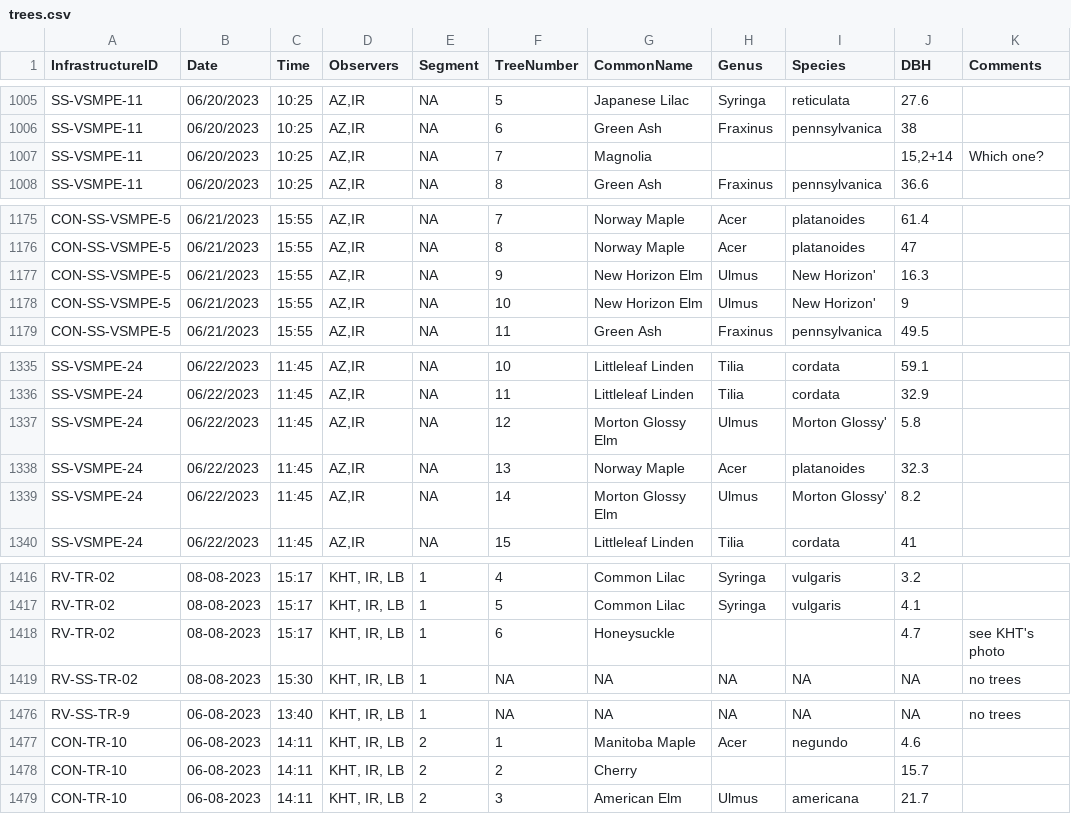
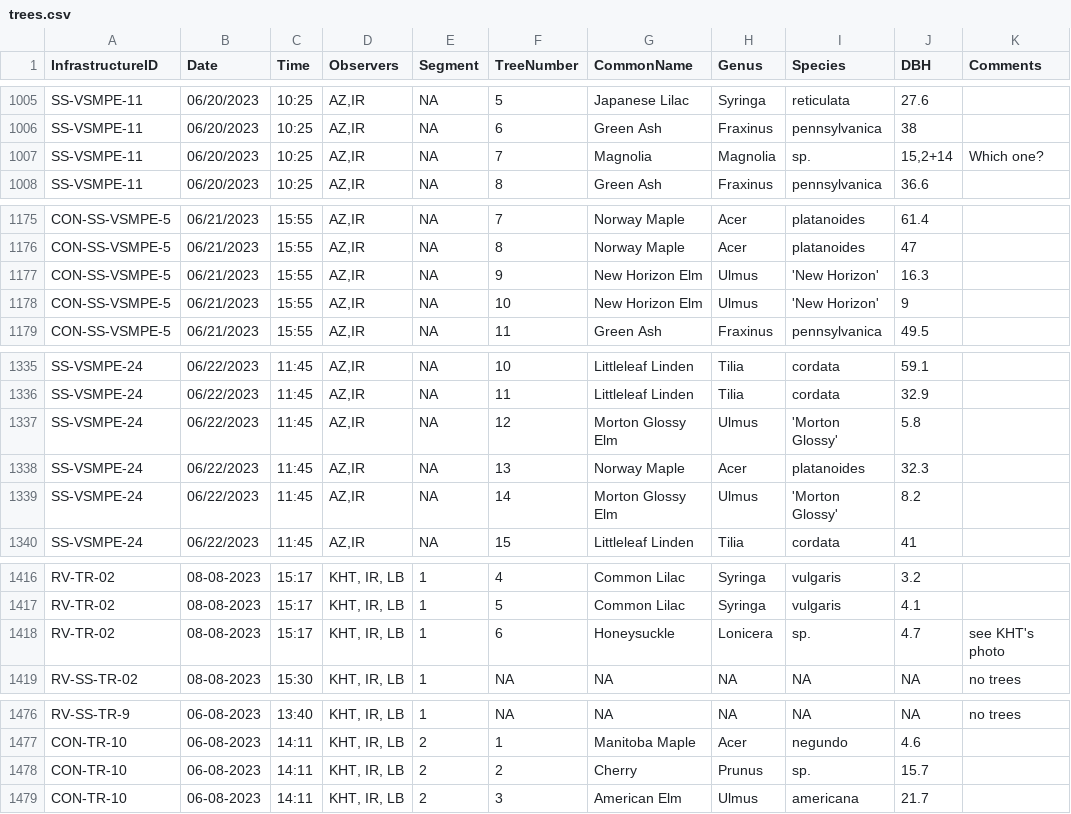
Before and after one commit to zule-lab/InfrastructuresVertes, a CSV file: input/field_data/trees.csv, drawn as a sheet; only a part is shown, gaps mark what is left out; the diff covers the shown part only.

```diff
--- a/input/field_data/trees.csv
+++ b/input/field_data/trees.csv
@@ -1006,3 +1006,3 @@ SS-VSMPE-11,06/20/2023,10:25,"AZ,IR",NA,5,Japanese Lilac,Syringa,reticulata,27.6
 SS-VSMPE-11,06/20/2023,10:25,"AZ,IR",NA,6,Green Ash,Fraxinus,pennsylvanica,38,
-SS-VSMPE-11,06/20/2023,10:25,"AZ,IR",NA,7,Magnolia,,,"15,2+14",Which one?
+SS-VSMPE-11,06/20/2023,10:25,"AZ,IR",NA,7,Magnolia,Magnolia,sp.,"15,2+14",Which one?
 SS-VSMPE-11,06/20/2023,10:25,"AZ,IR",NA,8,Green Ash,Fraxinus,pennsylvanica,36.6,
@@ -1176,4 +1176,4 @@ CON-SS-VSMPE-5,06/21/2023,15:55,"AZ,IR",NA,7,Norway Maple,Acer,platanoides,61.4,
 CON-SS-VSMPE-5,06/21/2023,15:55,"AZ,IR",NA,8,Norway Maple,Acer,platanoides,47,
-CON-SS-VSMPE-5,06/21/2023,15:55,"AZ,IR",NA,9,New Horizon Elm,Ulmus,New Horizon',16.3,
-CON-SS-VSMPE-5,06/21/2023,15:55,"AZ,IR",NA,10,New Horizon Elm,Ulmus,New Horizon',9,
+CON-SS-VSMPE-5,06/21/2023,15:55,"AZ,IR",NA,9,New Horizon Elm,Ulmus,'New Horizon',16.3,
+CON-SS-VSMPE-5,06/21/2023,15:55,"AZ,IR",NA,10,New Horizon Elm,Ulmus,'New Horizon',9,
 CON-SS-VSMPE-5,06/21/2023,15:55,"AZ,IR",NA,11,Green Ash,Fraxinus,pennsylvanica,49.5,
@@ -1336,5 +1336,5 @@ SS-VSMPE-24,06/22/2023,11:45,"AZ,IR",NA,10,Littleleaf Linden,Tilia,cordata,59.1,
 SS-VSMPE-24,06/22/2023,11:45,"AZ,IR",NA,11,Littleleaf Linden,Tilia,cordata,32.9,
-SS-VSMPE-24,06/22/2023,11:45,"AZ,IR",NA,12,Morton Glossy Elm,Ulmus,Morton Glossy',5.8,
+SS-VSMPE-24,06/22/2023,11:45,"AZ,IR",NA,12,Morton Glossy Elm,Ulmus,'Morton Glossy',5.8,
 SS-VSMPE-24,06/22/2023,11:45,"AZ,IR",NA,13,Norway Maple,Acer,platanoides,32.3,
-SS-VSMPE-24,06/22/2023,11:45,"AZ,IR",NA,14,Morton Glossy Elm,Ulmus,Morton Glossy',8.2,
+SS-VSMPE-24,06/22/2023,11:45,"AZ,IR",NA,14,Morton Glossy Elm,Ulmus,'Morton Glossy',8.2,
 SS-VSMPE-24,06/22/2023,11:45,"AZ,IR",NA,15,Littleleaf Linden,Tilia,cordata,41,
@@ -1417,3 +1417,3 @@ RV-TR-02,08-08-2023,15:17,"KHT, IR, LB",1,4,Common Lilac,Syringa,vulgaris,3.2,
 RV-TR-02,08-08-2023,15:17,"KHT, IR, LB",1,5,Common Lilac,Syringa,vulgaris,4.1,
-RV-TR-02,08-08-2023,15:17,"KHT, IR, LB",1,6,Honeysuckle,,,4.7,see KHT's photo
+RV-TR-02,08-08-2023,15:17,"KHT, IR, LB",1,6,Honeysuckle,Lonicera,sp.,4.7,see KHT's photo
 RV-SS-TR-02,08-08-2023,15:30,"KHT, IR, LB",1,NA,NA,NA,NA,NA,no trees
@@ -1477,3 +1477,3 @@ RV-SS-TR-9,06-08-2023,13:40,"KHT, IR, LB",1,NA,NA,NA,NA,NA,no trees
 CON-TR-10,06-08-2023,14:11,"KHT, IR, LB",2,1,Manitoba Maple,Acer,negundo,4.6,
-CON-TR-10,06-08-2023,14:11,"KHT, IR, LB",2,2,Cherry,,,15.7,
+CON-TR-10,06-08-2023,14:11,"KHT, IR, LB",2,2,Cherry,Prunus,sp.,15.7,
 CON-TR-10,06-08-2023,14:11,"KHT, IR, LB",2,3,American Elm,Ulmus,americana,21.7,
```
Also changed, not shown: 45 edited cells elsewhere in this file.
